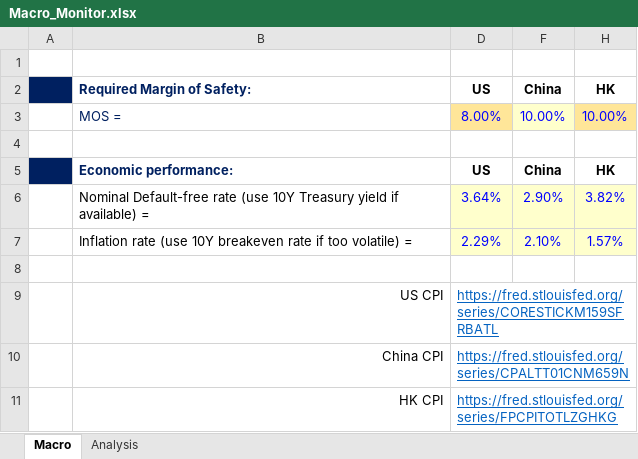
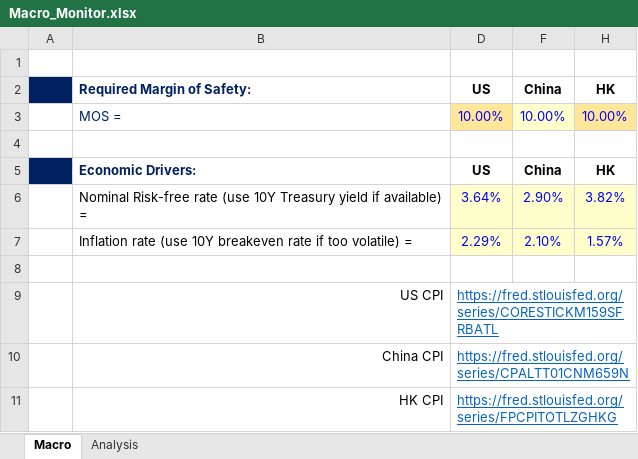
Before and after one commit to JerryChenz/Invest_Proc_v2, an Excel workbook: financial_models/Opportunities/Monitor/Macro_Monitor.xlsx, sheet Macro, drawn as a sheet; values as stored, in another font and other column widths than the file's, no borders; the diff names each change by its address in the sheet, - before the commit and + after, or states it on an @@ line.

```diff
--- a/financial_models/Opportunities/Monitor/Macro_Monitor.xlsx (sheet Macro)
+++ b/financial_models/Opportunities/Monitor/Macro_Monitor.xlsx (sheet Macro)
-D3: 8.00%
+D3: 10.00%
-B5: Economic performance:
+B5: Economic Drivers:
-B6: Nominal Default-free rate (use…
+B6: Nominal Risk-free rate (use…
```
Also changed, not shown: financial_models/Model_templates/Listed_template/Stock_Valuation.xlsx, financial_models/Opportunities/Monitor/Portfolio_Monitor.xlsx.
